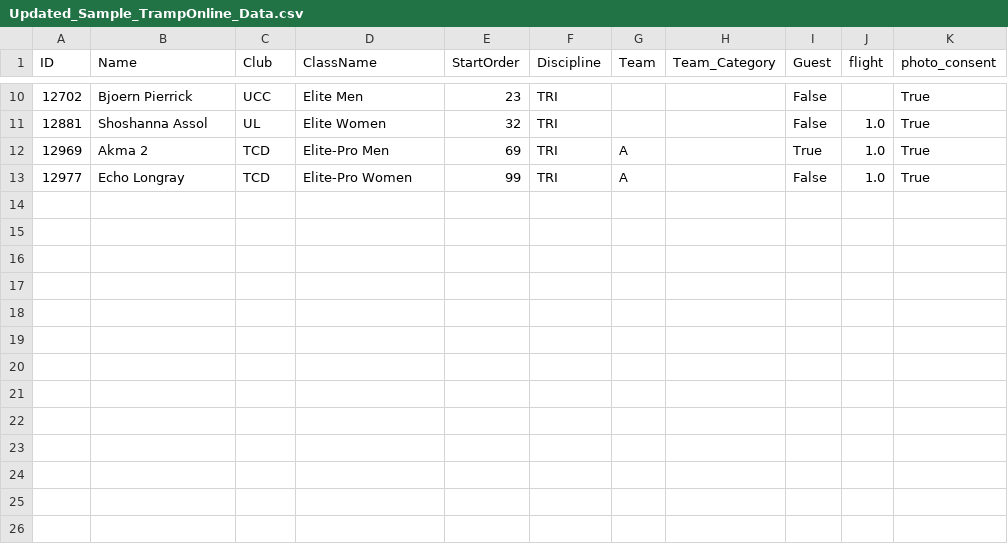
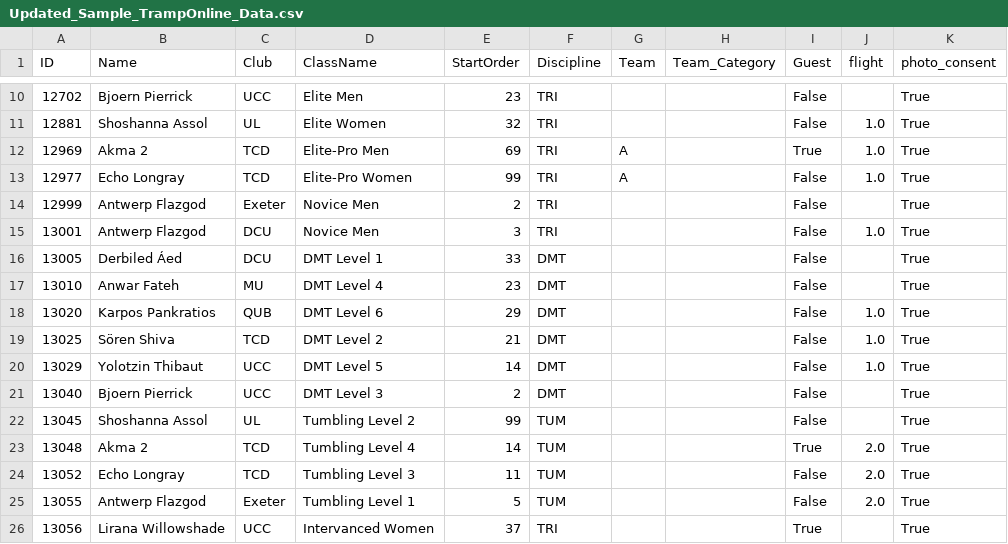
Before and after one commit to Matirgo/trampoline_competition_scheduler, a CSV file: Updated_Sample_TrampOnline_Data.csv, drawn as a sheet; only a part is shown, gaps mark what is left out.

Commit message:
Updated competitor and judging datasets. Added sorting to levels, categories, names, and clubs for TRI.

```diff
--- a/Updated_Sample_TrampOnline_Data.csv
+++ b/Updated_Sample_TrampOnline_Data.csv
@@ -13 +13,14 @@ ID,Name,Club,ClassName,StartOrder,Discipline,Team,Team_Category,Guest,flight,pho
 12977,Echo Longray,TCD,Elite-Pro Women,99,TRI,A,,False,1.0,True
+12999,Antwerp Flazgod,Exeter,Novice Men,2,TRI,,,False,,True
+13001,Antwerp Flazgod,DCU,Novice Men,3,TRI,,,False,1.0,True
+13005,Derbiled Áed,DCU,DMT Level 1,33,DMT,,,False,,True
+13010,Anwar Fateh,MU,DMT Level 4,23,DMT,,,False,,True
+13020,Karpos Pankratios,QUB,DMT Level 6,29,DMT,,,False,1.0,True
+13025,Sören Shiva,TCD,DMT Level 2,21,DMT,,,False,1.0,True
+13029,Yolotzin Thibaut,UCC,DMT Level 5,14,DMT,,,False,1.0,True
+13040,Bjoern Pierrick,UCC,DMT Level 3,2,DMT,,,False,,True
+13045,Shoshanna Assol,UL,Tumbling Level 2,99,TUM,,,False,,True
+13048,Akma 2,TCD,Tumbling Level 4,14,TUM,,,True,2.0,True
+13052,Echo Longray,TCD,Tumbling Level 3,11,TUM,,,False,2.0,True
+13055,Antwerp Flazgod,Exeter,Tumbling Level 1,5,TUM,,,False,2.0,True
+13056,Lirana Willowshade,UCC,Intervanced Women,37,TRI,,,True,,True
```
Also changed, not shown: data/TrampOnline_Sample_Competitors.csv, 3 other files.
